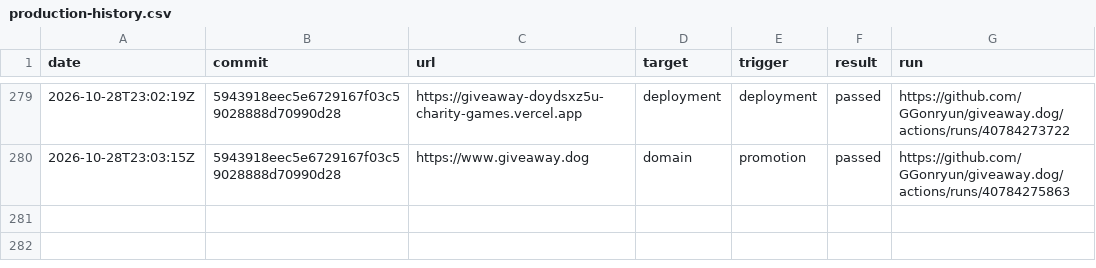
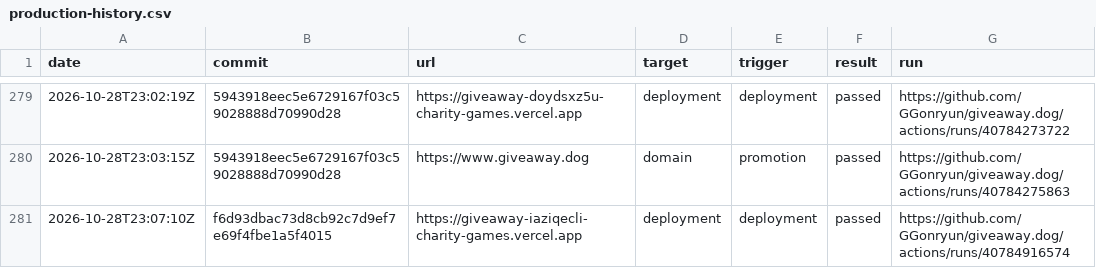
Before and after one commit to GGonryun/giveaway.dog, a CSV file: production-history.csv, drawn as a sheet; only a part is shown, gaps mark what is left out; the diff names each change by its address in the sheet, - before the commit and + after, or states it on an @@ line.

```diff
--- a/production-history.csv
+++ b/production-history.csv
+row 281: 2026-10-28T23:07:10Z | f6d93dbac73d8cb92c7d9ef7e69f4fbe1a5f4015 | https://giveaway-iaziqecli-charity-games.vercel.app | deployment | deployment | passed | https://github.com/GGonryun/giveaway.dog/actions/runs/40784916574
```
